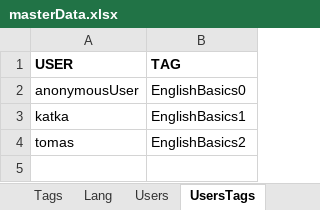
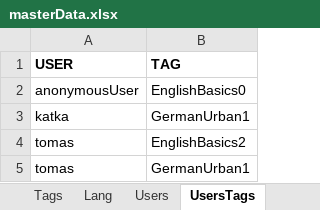
Before and after one commit to thubaty/wordt-teacher, an Excel workbook: wordteacher-dbmantain/src/main/resources/masterData.xlsx, sheet UsersTags, drawn as a sheet; values as stored, in another font and other column widths than the file's, no borders; the diff names each change by its address in the sheet, - before the commit and + after, or states it on an @@ line.

```diff
--- a/wordteacher-dbmantain/src/main/resources/masterData.xlsx (sheet UsersTags)
+++ b/wordteacher-dbmantain/src/main/resources/masterData.xlsx (sheet UsersTags)
-B3 (TAG): EnglishBasics1
+B3 (TAG): GermanUrban1
+row 5: tomas | GermanUrban1
```
Also changed, not shown: sheet Words, sheet Tags, 9 other files.
